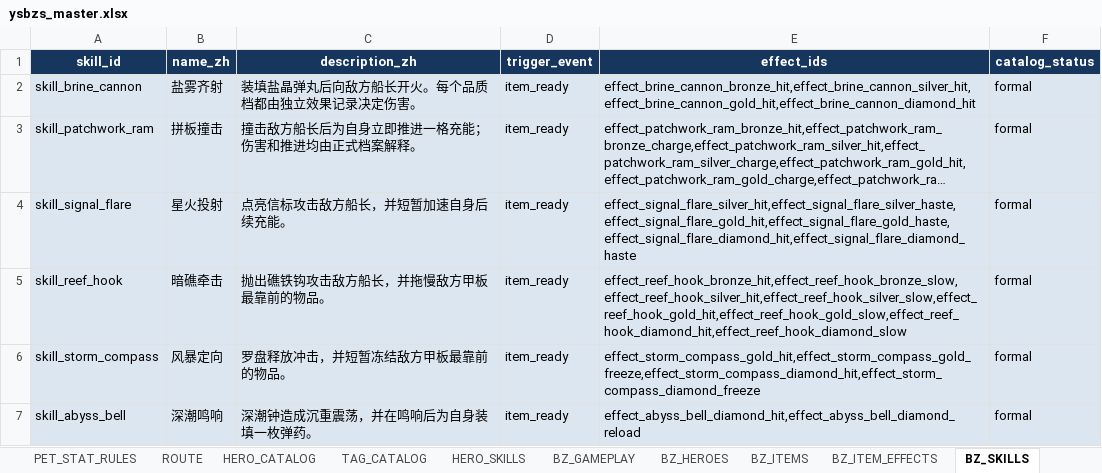
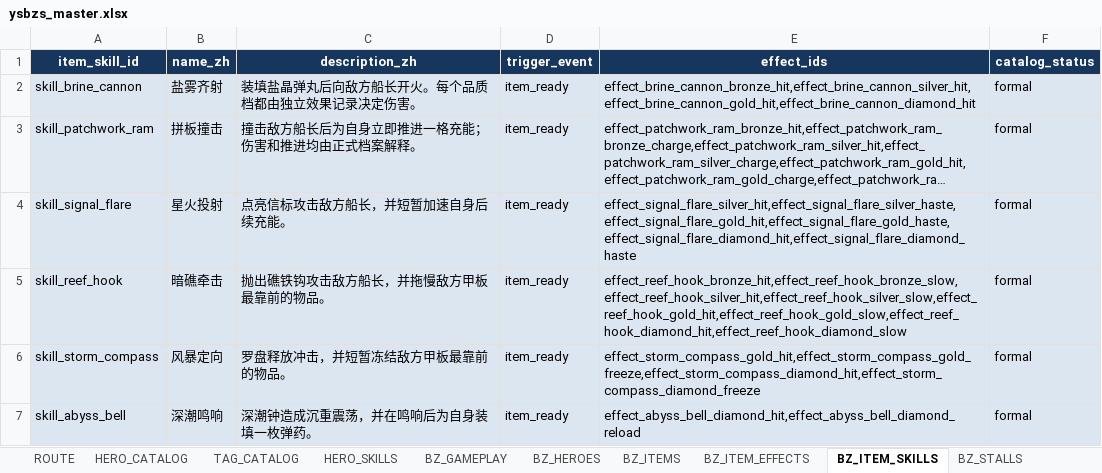
Before and after one commit to jyf0330/ysbzs, an Excel workbook: xlsx/ysbzs_master.xlsx, sheet BZ_ITEM_SKILLS, drawn as a sheet; long unchanged cells end in …; values as stored, in another font and other column widths than the file's, no borders; the diff names each change by its address in the sheet, - before the commit and + after, or states it on an @@ line.

```diff
--- a/xlsx/ysbzs_master.xlsx (sheet BZ_ITEM_SKILLS)
+++ b/xlsx/ysbzs_master.xlsx (sheet BZ_ITEM_SKILLS)
-sheet tab: BZ_SKILLS
+sheet tab: BZ_ITEM_SKILLS
-A1: skill_id
+A1: item_skill_id
```
Also changed, not shown: sheet BZ_GAMEPLAY, sheet BZ_GHOST_SNAPSHOTS, sheet BZ_HEROES, sheet BZ_SOURCE_SNAPSHOT, sheet BZ_ITEMS, sheet BZ_ITEM_EFFECTS, other sheet tabs, 16 other files.
